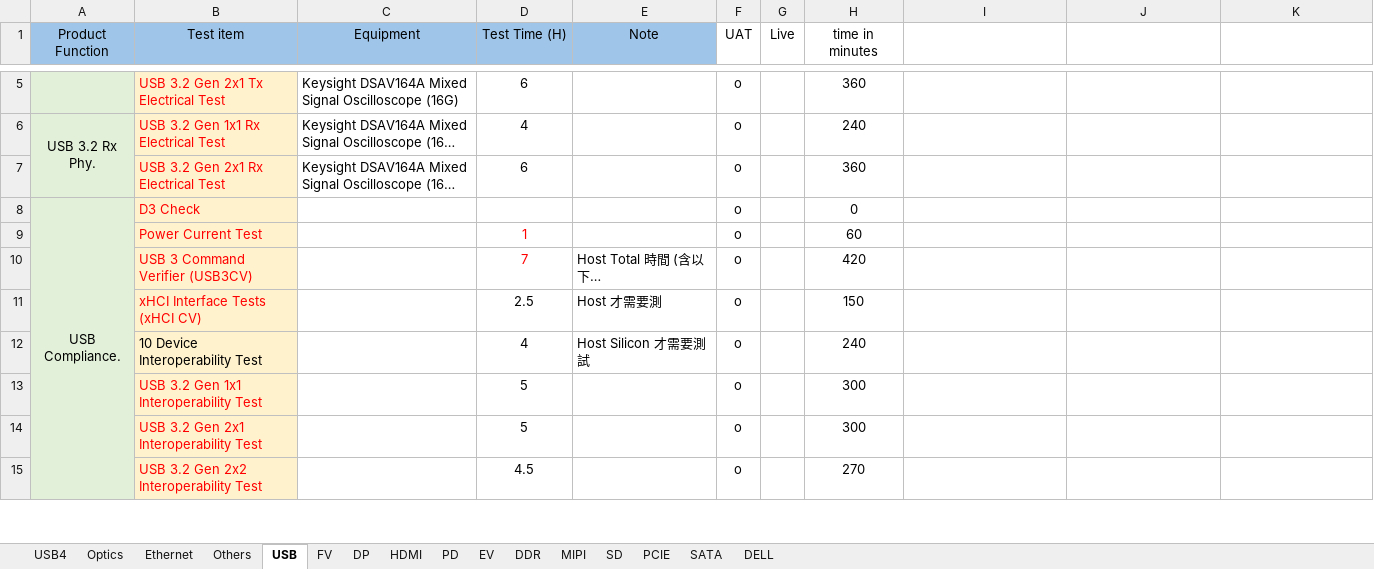
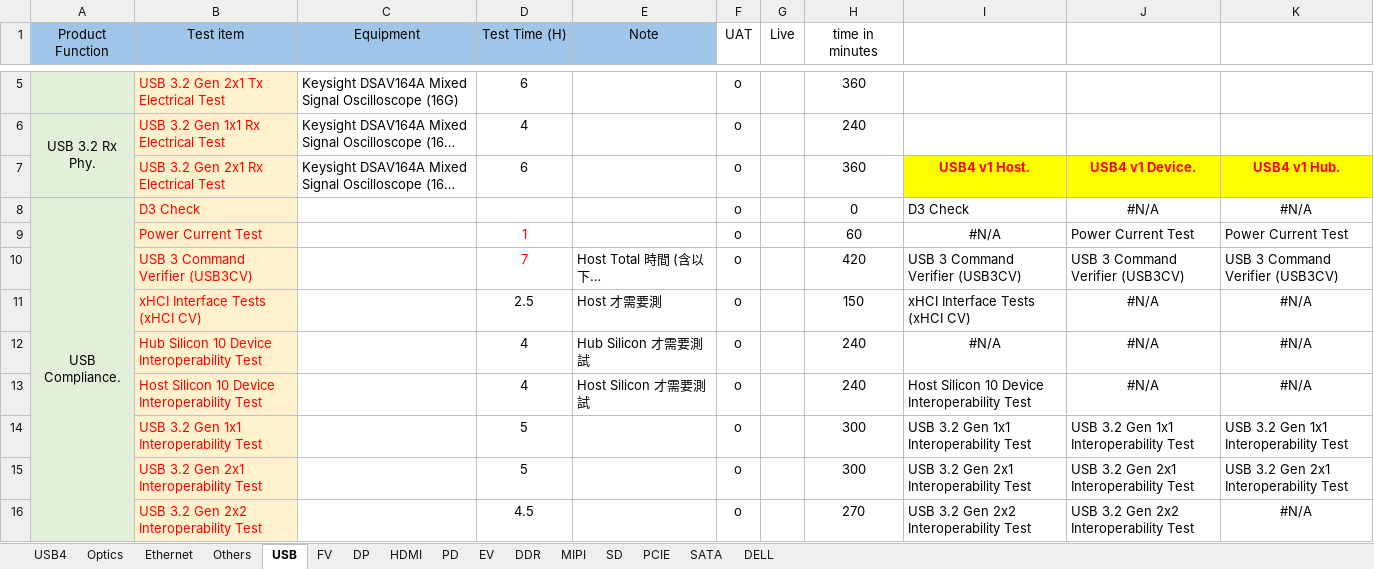
Before and after one commit to sakiman/GRLDemoSite, an Excel workbook: docs/data.xlsm, sheet USB, drawn as a sheet; only a part is shown, gaps mark what is left out; long unchanged cells end in …; values as stored, in another font and other column widths than the file's, no borders; addresses are those after the commit; the diff covers the shown part only; the diff names each change by its address in the sheet, - before the commit and + after, or states it on an @@ line.

```diff
--- a/docs/data.xlsm (sheet USB)
+++ b/docs/data.xlsm (sheet USB)
-I7: (empty)
+I7: USB4 v1 Host.
-I7:K7 fill: none
+I7:K7 fill: #FFFF00
-J7: (empty)
+J7: USB4 v1 Device.
-K7: (empty)
+K7: USB4 v1 Hub.
-I8: (empty)
+I8: D3 Check
-J8: (empty)
+J8: #N/A
-K8: (empty)
+K8: #N/A
-I9: (empty)
+I9: #N/A
-J9: (empty)
+J9: Power Current Test
-K9: (empty)
+K9: Power Current Test
-I10: (empty)
+I10: USB 3 Command Verifier (USB3CV)
-J10: (empty)
+J10: USB 3 Command Verifier (USB3CV)
-K10: (empty)
+K10: USB 3 Command Verifier (USB3CV)
-I11: (empty)
+I11: xHCI Interface Tests (xHCI CV)
-J11: (empty)
+J11: #N/A
-K11: (empty)
+K11: #N/A
+row 12:  | Hub Silicon 10 Device Interoperability Test |  | 4 | Hub Silicon 才需要測試 | o |  | 240 | #N/A | #N/A | #N/A
-B13 (Test item): 10 Device Interoperability Test
+B13 (Test item): Host Silicon 10 Device Interoperability Test
-B13 text colour: black
+B13 text colour: #FF0000
-I13: (empty)
+I13: Host Silicon 10 Device Interoperability Test
-J13: (empty)
+J13: #N/A
-K13: (empty)
+K13: #N/A
-I14: (empty)
+I14: USB 3.2 Gen 1x1 Interoperability Test
-J14: (empty)
+J14: USB 3.2 Gen 1x1 Interoperability Test
-K14: (empty)
+K14: USB 3.2 Gen 1x1 Interoperability Test
-I15: (empty)
+I15: USB 3.2 Gen 2x1 Interoperability Test
-J15: (empty)
+J15: USB 3.2 Gen 2x1 Interoperability Test
-K15: (empty)
+K15: USB 3.2 Gen 2x1 Interoperability Test
-I16: (empty)
+I16: USB 3.2 Gen 2x2 Interoperability Test
-J16: (empty)
+J16: USB 3.2 Gen 2x2 Interoperability Test
-K16: (empty)
+K16: #N/A
```
Also changed, not shown: 1 added row and 40 edited cells elsewhere in this sheet, sheet USB4, sheet HDMI, formulas that keep their value, 1 other file.
